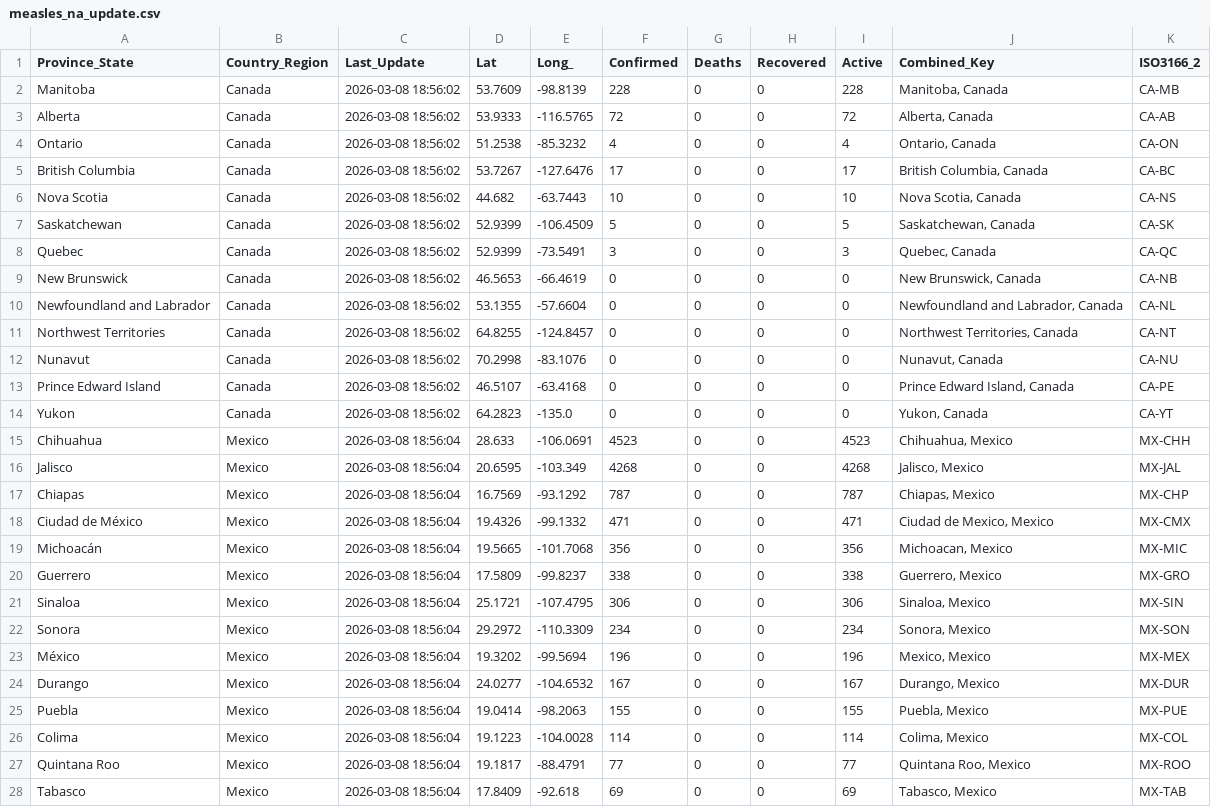
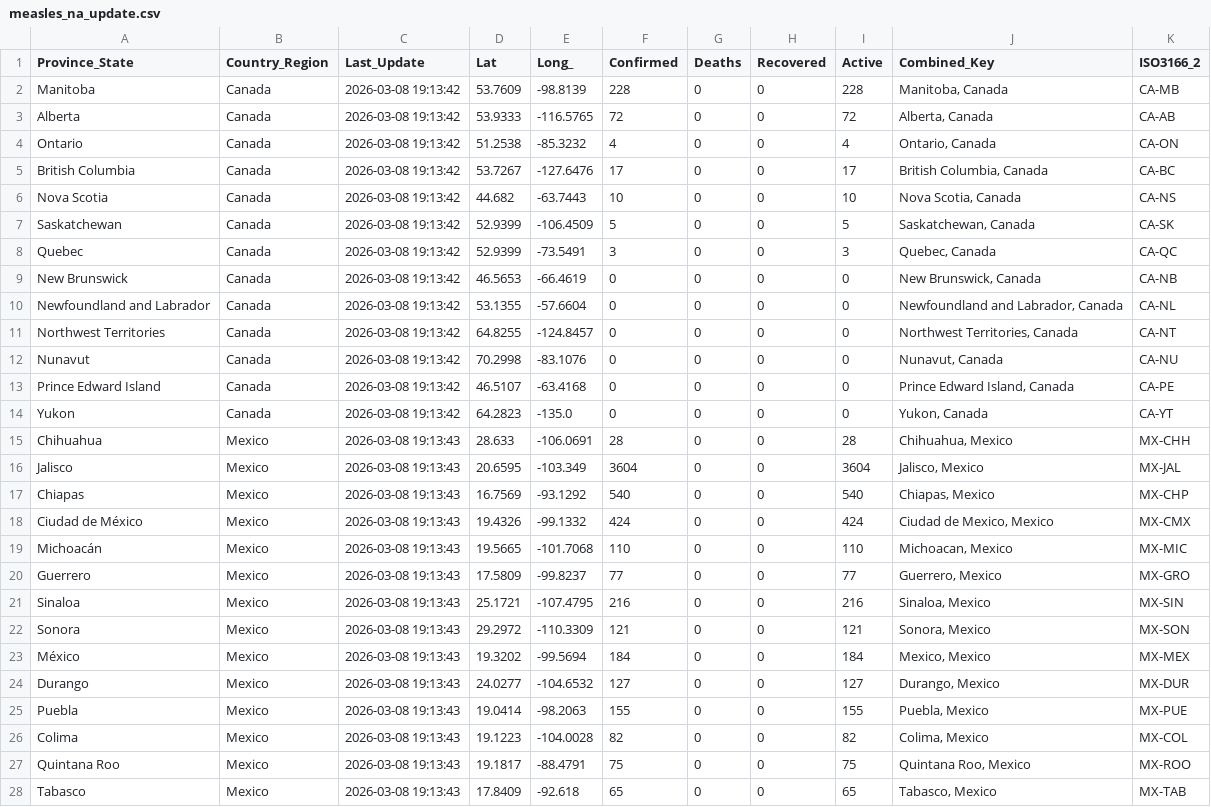
Before and after one commit to sethmund/measles-map, a CSV file: measles_na_update.csv, drawn as a sheet; only a part is shown; the diff covers the shown part only.

```diff
--- a/measles_na_update.csv
+++ b/measles_na_update.csv
@@ -1,28 +1,28 @@
 Province_State,Country_Region,Last_Update,Lat,Long_,Confirmed,Deaths,Recovered,Active,Combined_Key,ISO3166_2
-Manitoba,Canada,2026-03-08 18:56:02,53.7609,-98.8139,228,0,0,228,"Manitoba, Canada",CA-MB
-Alberta,Canada,2026-03-08 18:56:02,53.9333,-116.5765,72,0,0,72,"Alberta, Canada",CA-AB
-Ontario,Canada,2026-03-08 18:56:02,51.2538,-85.3232,4,0,0,4,"Ontario, Canada",CA-ON
-British Columbia,Canada,2026-03-08 18:56:02,53.7267,-127.6476,17,0,0,17,"British Columbia, Canada",CA-BC
-Nova Scotia,Canada,2026-03-08 18:56:02,44.682,-63.7443,10,0,0,10,"Nova Scotia, Canada",CA-NS
-Saskatchewan,Canada,2026-03-08 18:56:02,52.9399,-106.4509,5,0,0,5,"Saskatchewan, Canada",CA-SK
-Quebec,Canada,2026-03-08 18:56:02,52.9399,-73.5491,3,0,0,3,"Quebec, Canada",CA-QC
-New Brunswick,Canada,2026-03-08 18:56:02,46.5653,-66.4619,0,0,0,0,"New Brunswick, Canada",CA-NB
-Newfoundland and Labrador,Canada,2026-03-08 18:56:02,53.1355,-57.6604,0,0,0,0,"Newfoundland and Labrador, Canada",CA-NL
-Northwest Territories,Canada,2026-03-08 18:56:02,64.8255,-124.8457,0,0,0,0,"Northwest Territories, Canada",CA-NT
-Nunavut,Canada,2026-03-08 18:56:02,70.2998,-83.1076,0,0,0,0,"Nunavut, Canada",CA-NU
-Prince Edward Island,Canada,2026-03-08 18:56:02,46.5107,-63.4168,0,0,0,0,"Prince Edward Island, Canada",CA-PE
-Yukon,Canada,2026-03-08 18:56:02,64.2823,-135.0,0,0,0,0,"Yukon, Canada",CA-YT
-Chihuahua,Mexico,2026-03-08 18:56:04,28.633,-106.0691,4523,0,0,4523,"Chihuahua, Mexico",MX-CHH
-Jalisco,Mexico,2026-03-08 18:56:04,20.6595,-103.349,4268,0,0,4268,"Jalisco, Mexico",MX-JAL
-Chiapas,Mexico,2026-03-08 18:56:04,16.7569,-93.1292,787,0,0,787,"Chiapas, Mexico",MX-CHP
-Ciudad de México,Mexico,2026-03-08 18:56:04,19.4326,-99.1332,471,0,0,471,"Ciudad de Mexico, Mexico",MX-CMX
-Michoacán,Mexico,2026-03-08 18:56:04,19.5665,-101.7068,356,0,0,356,"Michoacan, Mexico",MX-MIC
-Guerrero,Mexico,2026-03-08 18:56:04,17.5809,-99.8237,338,0,0,338,"Guerrero, Mexico",MX-GRO
-Sinaloa,Mexico,2026-03-08 18:56:04,25.1721,-107.4795,306,0,0,306,"Sinaloa, Mexico",MX-SIN
-Sonora,Mexico,2026-03-08 18:56:04,29.2972,-110.3309,234,0,0,234,"Sonora, Mexico",MX-SON
-México,Mexico,2026-03-08 18:56:04,19.3202,-99.5694,196,0,0,196,"Mexico, Mexico",MX-MEX
-Durango,Mexico,2026-03-08 18:56:04,24.0277,-104.6532,167,0,0,167,"Durango, Mexico",MX-DUR
-Puebla,Mexico,2026-03-08 18:56:04,19.0414,-98.2063,155,0,0,155,"Puebla, Mexico",MX-PUE
-Colima,Mexico,2026-03-08 18:56:04,19.1223,-104.0028,114,0,0,114,"Colima, Mexico",MX-COL
-Quintana Roo,Mexico,2026-03-08 18:56:04,19.1817,-88.4791,77,0,0,77,"Quintana Roo, Mexico",MX-ROO
-Tabasco,Mexico,2026-03-08 18:56:04,17.8409,-92.618,69,0,0,69,"Tabasco, Mexico",MX-TAB
+Manitoba,Canada,2026-03-08 19:13:42,53.7609,-98.8139,228,0,0,228,"Manitoba, Canada",CA-MB
+Alberta,Canada,2026-03-08 19:13:42,53.9333,-116.5765,72,0,0,72,"Alberta, Canada",CA-AB
+Ontario,Canada,2026-03-08 19:13:42,51.2538,-85.3232,4,0,0,4,"Ontario, Canada",CA-ON
+British Columbia,Canada,2026-03-08 19:13:42,53.7267,-127.6476,17,0,0,17,"British Columbia, Canada",CA-BC
+Nova Scotia,Canada,2026-03-08 19:13:42,44.682,-63.7443,10,0,0,10,"Nova Scotia, Canada",CA-NS
+Saskatchewan,Canada,2026-03-08 19:13:42,52.9399,-106.4509,5,0,0,5,"Saskatchewan, Canada",CA-SK
+Quebec,Canada,2026-03-08 19:13:42,52.9399,-73.5491,3,0,0,3,"Quebec, Canada",CA-QC
+New Brunswick,Canada,2026-03-08 19:13:42,46.5653,-66.4619,0,0,0,0,"New Brunswick, Canada",CA-NB
+Newfoundland and Labrador,Canada,2026-03-08 19:13:42,53.1355,-57.6604,0,0,0,0,"Newfoundland and Labrador, Canada",CA-NL
+Northwest Territories,Canada,2026-03-08 19:13:42,64.8255,-124.8457,0,0,0,0,"Northwest Territories, Canada",CA-NT
+Nunavut,Canada,2026-03-08 19:13:42,70.2998,-83.1076,0,0,0,0,"Nunavut, Canada",CA-NU
+Prince Edward Island,Canada,2026-03-08 19:13:42,46.5107,-63.4168,0,0,0,0,"Prince Edward Island, Canada",CA-PE
+Yukon,Canada,2026-03-08 19:13:42,64.2823,-135.0,0,0,0,0,"Yukon, Canada",CA-YT
+Chihuahua,Mexico,2026-03-08 19:13:43,28.633,-106.0691,28,0,0,28,"Chihuahua, Mexico",MX-CHH
+Jalisco,Mexico,2026-03-08 19:13:43,20.6595,-103.349,3604,0,0,3604,"Jalisco, Mexico",MX-JAL
+Chiapas,Mexico,2026-03-08 19:13:43,16.7569,-93.1292,540,0,0,540,"Chiapas, Mexico",MX-CHP
+Ciudad de México,Mexico,2026-03-08 19:13:43,19.4326,-99.1332,424,0,0,424,"Ciudad de Mexico, Mexico",MX-CMX
+Michoacán,Mexico,2026-03-08 19:13:43,19.5665,-101.7068,110,0,0,110,"Michoacan, Mexico",MX-MIC
+Guerrero,Mexico,2026-03-08 19:13:43,17.5809,-99.8237,77,0,0,77,"Guerrero, Mexico",MX-GRO
+Sinaloa,Mexico,2026-03-08 19:13:43,25.1721,-107.4795,216,0,0,216,"Sinaloa, Mexico",MX-SIN
+Sonora,Mexico,2026-03-08 19:13:43,29.2972,-110.3309,121,0,0,121,"Sonora, Mexico",MX-SON
+México,Mexico,2026-03-08 19:13:43,19.3202,-99.5694,184,0,0,184,"Mexico, Mexico",MX-MEX
+Durango,Mexico,2026-03-08 19:13:43,24.0277,-104.6532,127,0,0,127,"Durango, Mexico",MX-DUR
+Puebla,Mexico,2026-03-08 19:13:43,19.0414,-98.2063,155,0,0,155,"Puebla, Mexico",MX-PUE
+Colima,Mexico,2026-03-08 19:13:43,19.1223,-104.0028,82,0,0,82,"Colima, Mexico",MX-COL
+Quintana Roo,Mexico,2026-03-08 19:13:43,19.1817,-88.4791,75,0,0,75,"Quintana Roo, Mexico",MX-ROO
+Tabasco,Mexico,2026-03-08 19:13:43,17.8409,-92.618,65,0,0,65,"Tabasco, Mexico",MX-TAB
```
Also changed, not shown: 141 edited cells elsewhere in this file, jhu_us_summary.csv.
